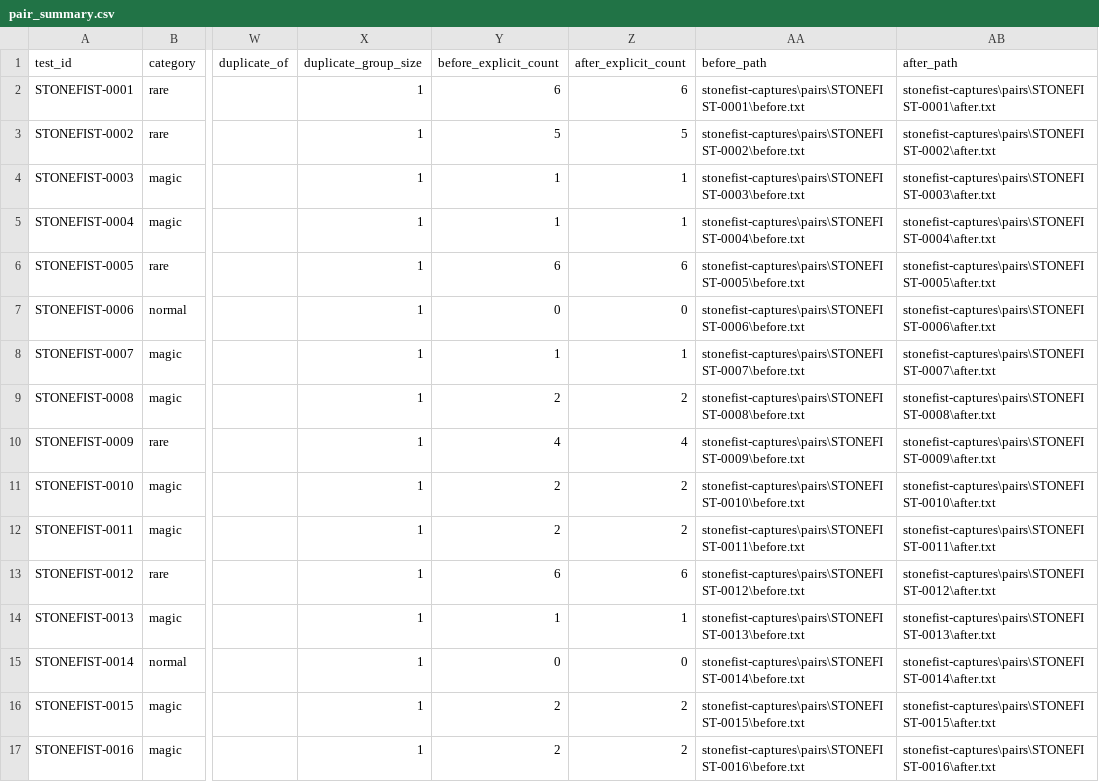
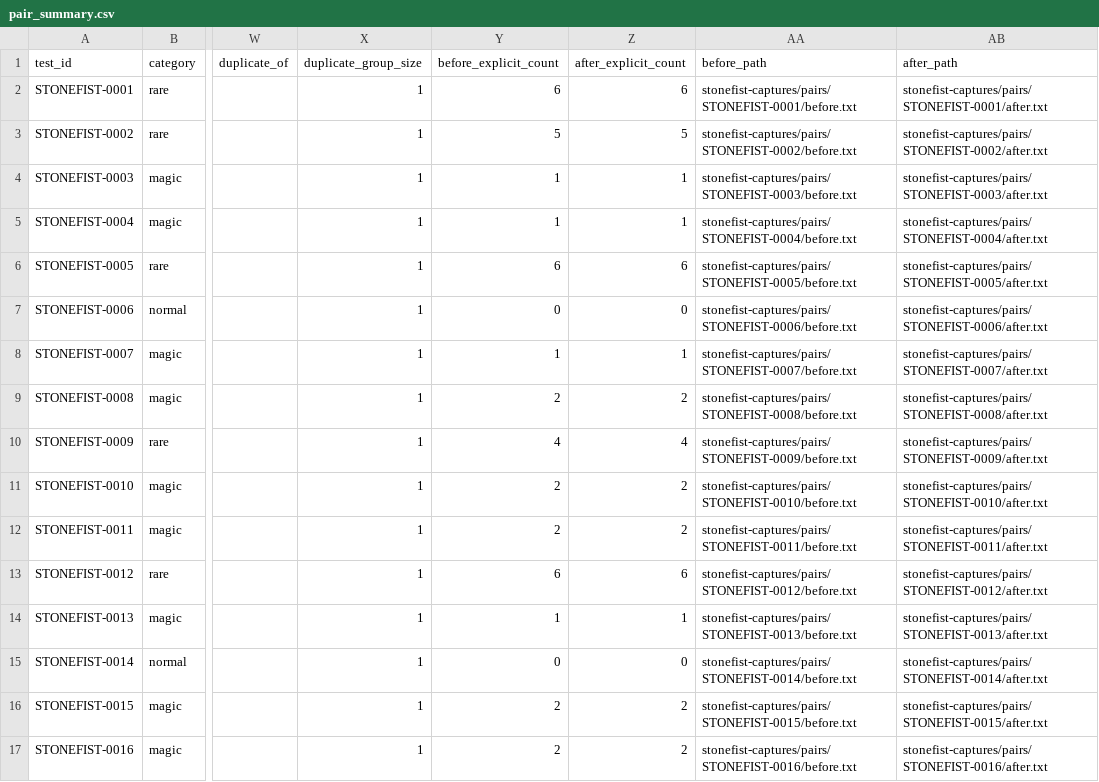
Before and after one commit to majorelk/poe2-stonefist-data, a CSV file: stonefist-captures/pair_summary.csv, drawn as a sheet; only a part is shown, gaps mark what is left out; the diff covers the shown part only; the diff names each change by its address in the sheet, - before the commit and + after, or states it on an @@ line.

```diff
--- a/stonefist-captures/pair_summary.csv
+++ b/stonefist-captures/pair_summary.csv
-AA2 (before_path): stonefist-captures\pairs\STONEFIST-0001\before.txt
+AA2 (before_path): stonefist-captures/pairs/STONEFIST-0001/before.txt
-AB2 (after_path): stonefist-captures\pairs\STONEFIST-0001\after.txt
+AB2 (after_path): stonefist-captures/pairs/STONEFIST-0001/after.txt
-AA3 (before_path): stonefist-captures\pairs\STONEFIST-0002\before.txt
+AA3 (before_path): stonefist-captures/pairs/STONEFIST-0002/before.txt
-AB3 (after_path): stonefist-captures\pairs\STONEFIST-0002\after.txt
+AB3 (after_path): stonefist-captures/pairs/STONEFIST-0002/after.txt
-AA4 (before_path): stonefist-captures\pairs\STONEFIST-0003\before.txt
+AA4 (before_path): stonefist-captures/pairs/STONEFIST-0003/before.txt
-AB4 (after_path): stonefist-captures\pairs\STONEFIST-0003\after.txt
+AB4 (after_path): stonefist-captures/pairs/STONEFIST-0003/after.txt
-AA5 (before_path): stonefist-captures\pairs\STONEFIST-0004\before.txt
+AA5 (before_path): stonefist-captures/pairs/STONEFIST-0004/before.txt
-AB5 (after_path): stonefist-captures\pairs\STONEFIST-0004\after.txt
+AB5 (after_path): stonefist-captures/pairs/STONEFIST-0004/after.txt
-AA6 (before_path): stonefist-captures\pairs\STONEFIST-0005\before.txt
+AA6 (before_path): stonefist-captures/pairs/STONEFIST-0005/before.txt
-AB6 (after_path): stonefist-captures\pairs\STONEFIST-0005\after.txt
+AB6 (after_path): stonefist-captures/pairs/STONEFIST-0005/after.txt
-AA7 (before_path): stonefist-captures\pairs\STONEFIST-0006\before.txt
+AA7 (before_path): stonefist-captures/pairs/STONEFIST-0006/before.txt
-AB7 (after_path): stonefist-captures\pairs\STONEFIST-0006\after.txt
+AB7 (after_path): stonefist-captures/pairs/STONEFIST-0006/after.txt
-AA8 (before_path): stonefist-captures\pairs\STONEFIST-0007\before.txt
+AA8 (before_path): stonefist-captures/pairs/STONEFIST-0007/before.txt
-AB8 (after_path): stonefist-captures\pairs\STONEFIST-0007\after.txt
+AB8 (after_path): stonefist-captures/pairs/STONEFIST-0007/after.txt
-AA9 (before_path): stonefist-captures\pairs\STONEFIST-0008\before.txt
+AA9 (before_path): stonefist-captures/pairs/STONEFIST-0008/before.txt
-AB9 (after_path): stonefist-captures\pairs\STONEFIST-0008\after.txt
+AB9 (after_path): stonefist-captures/pairs/STONEFIST-0008/after.txt
-AA10 (before_path): stonefist-captures\pairs\STONEFIST-0009\before.txt
+AA10 (before_path): stonefist-captures/pairs/STONEFIST-0009/before.txt
-AB10 (after_path): stonefist-captures\pairs\STONEFIST-0009\after.txt
+AB10 (after_path): stonefist-captures/pairs/STONEFIST-0009/after.txt
-AA11 (before_path): stonefist-captures\pairs\STONEFIST-0010\before.txt
+AA11 (before_path): stonefist-captures/pairs/STONEFIST-0010/before.txt
-AB11 (after_path): stonefist-captures\pairs\STONEFIST-0010\after.txt
+AB11 (after_path): stonefist-captures/pairs/STONEFIST-0010/after.txt
-AA12 (before_path): stonefist-captures\pairs\STONEFIST-0011\before.txt
+AA12 (before_path): stonefist-captures/pairs/STONEFIST-0011/before.txt
-AB12 (after_path): stonefist-captures\pairs\STONEFIST-0011\after.txt
+AB12 (after_path): stonefist-captures/pairs/STONEFIST-0011/after.txt
-AA13 (before_path): stonefist-captures\pairs\STONEFIST-0012\before.txt
+AA13 (before_path): stonefist-captures/pairs/STONEFIST-0012/before.txt
-AB13 (after_path): stonefist-captures\pairs\STONEFIST-0012\after.txt
+AB13 (after_path): stonefist-captures/pairs/STONEFIST-0012/after.txt
-AA14 (before_path): stonefist-captures\pairs\STONEFIST-0013\before.txt
+AA14 (before_path): stonefist-captures/pairs/STONEFIST-0013/before.txt
-AB14 (after_path): stonefist-captures\pairs\STONEFIST-0013\after.txt
+AB14 (after_path): stonefist-captures/pairs/STONEFIST-0013/after.txt
-AA15 (before_path): stonefist-captures\pairs\STONEFIST-0014\before.txt
+AA15 (before_path): stonefist-captures/pairs/STONEFIST-0014/before.txt
-AB15 (after_path): stonefist-captures\pairs\STONEFIST-0014\after.txt
+AB15 (after_path): stonefist-captures/pairs/STONEFIST-0014/after.txt
-AA16 (before_path): stonefist-captures\pairs\STONEFIST-0015\before.txt
+AA16 (before_path): stonefist-captures/pairs/STONEFIST-0015/before.txt
-AB16 (after_path): stonefist-captures\pairs\STONEFIST-0015\after.txt
+AB16 (after_path): stonefist-captures/pairs/STONEFIST-0015/after.txt
-AA17 (before_path): stonefist-captures\pairs\STONEFIST-0016\before.txt
+AA17 (before_path): stonefist-captures/pairs/STONEFIST-0016/before.txt
-AB17 (after_path): stonefist-captures\pairs\STONEFIST-0016\after.txt
+AB17 (after_path): stonefist-captures/pairs/STONEFIST-0016/after.txt
```
Also changed, not shown: 132 edited cells elsewhere in this file, stonefist-captures/mapping_candidates.csv, stonefist-captures/mapping_families.csv, 16 other files.
